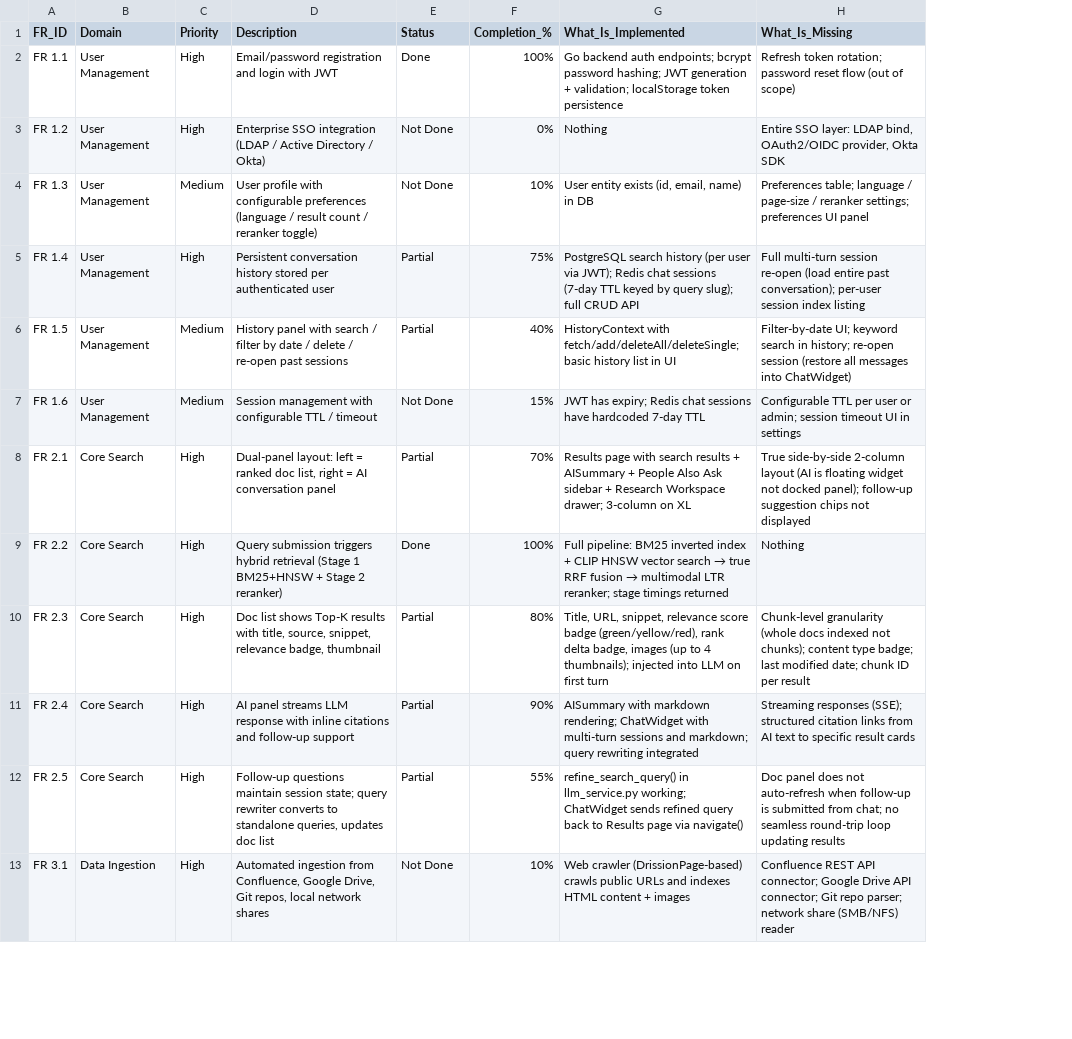
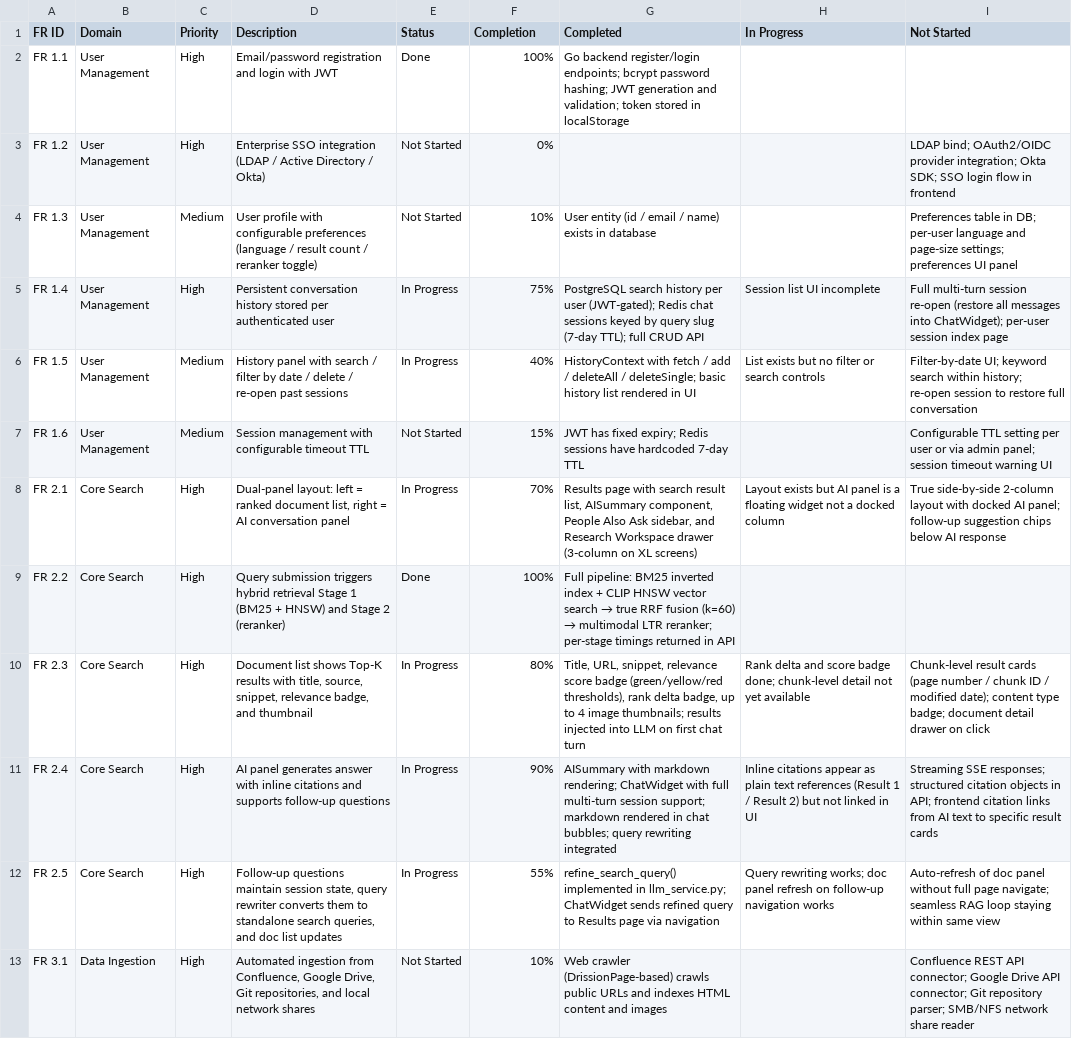
Before and after one commit to XcloudFance/Verdant_Search, a CSV file: FR_implementation_status.csv, drawn as a sheet; only a part is shown; removed rows and columns are numbered as before the commit, all else as after; the diff covers the shown part only; the diff names each change by its address in the sheet, - before the commit and + after, or states it on an @@ line.

Commit message:
Reformat FR status CSV: one row per FR with Done/In Progress/Not Started columns

```diff
--- a/FR_implementation_status.csv
+++ b/FR_implementation_status.csv
-column G (What_Is_Implemented), rows 2-13: Go backend auth endpoints; bcrypt password hashing; JWT generation + validation; localStorage token persistence | Nothing | User entity exists (id, email, name) in DB | PostgreSQL search history (per user via JWT); Redis chat sessions (7-day TTL keyed by query slug); full CRUD API | HistoryContext with fetch/add/deleteAll/deleteSingle; basic history list in UI | JWT has expiry; Redis chat sessions have hardcoded 7-day TTL | Results page with search results + AISummary + People Also Ask sidebar + Research Workspace drawer; 3-column on XL | Full pipeline: BM25 inverted index + CLIP HNSW vector search → true RRF fusion → multimodal LTR reranker; stage timings returned | Title, URL, snippet, relevance score badge (green/yellow/red), rank delta badge, images (up to 4 thumbnails); injected into LLM on first turn | AISummary with markdown rendering; ChatWidget with multi-turn sessions and markdown; query rewriting integrated | refine_search_query() in llm_service.py working; ChatWidget sends refined query back to Results page via navigate() | Web crawler (DrissionPage-based) crawls public URLs and indexes HTML content + images
-column H (What_Is_Missing), rows 2-13: Refresh token rotation; password reset flow (out of scope) | Entire SSO layer: LDAP bind, OAuth2/OIDC provider, Okta SDK | Preferences table; language / page-size / reranker settings; preferences UI panel | Full multi-turn session re-open (load entire past conversation); per-user session index listing | Filter-by-date UI; keyword search in history; re-open session (restore all messages into ChatWidget) | Configurable TTL per user or admin; session timeout UI in settings | True side-by-side 2-column layout (AI is floating widget not docked panel); follow-up suggestion chips not displayed | Nothing | Chunk-level granularity (whole docs indexed not chunks); content type badge; last modified date; chunk ID per result | Streaming responses (SSE); structured citation links from AI text to specific result cards | Doc panel does not auto-refresh when follow-up is submitted from chat; no seamless round-trip loop updating results | Confluence REST API connector; Google Drive API connector; Git repo parser; network share (SMB/NFS) reader
+column G (Completed), rows 2-13: Go backend register/login endpoints; bcrypt password hashing; JWT generation and validation; token stored in localStorage |  | User entity (id / email / name) exists in database | PostgreSQL search history per user (JWT-gated); Redis chat sessions keyed by query slug (7-day TTL); full CRUD API | HistoryContext with fetch / add / deleteAll / deleteSingle; basic history list rendered in UI | JWT has fixed expiry; Redis sessions have hardcoded 7-day TTL | Results page with search result list, AISummary component, People Also Ask sidebar, and Research Workspace drawer (3-column on XL screens) | Full pipeline: BM25 inverted index + CLIP HNSW vector search → true RRF fusion (k=60) → multimodal LTR reranker; per-stage timings returned in API | Title, URL, snippet, relevance score badge (green/yellow/red thresholds), rank delta badge, up to 4 image thumbnails; results injected into LLM on first chat turn | AISummary with markdown rendering; ChatWidget with full multi-turn session support; markdown rendered in chat bubbles; query rewriting integrated | refine_search_query() implemented in llm_service.py; ChatWidget sends refined query to Results page via navigation | Web crawler (DrissionPage-based) crawls public URLs and indexes HTML content and images
+column H (In Progress), rows 5-12: Session list UI incomplete | List exists but no filter or search controls |  | Layout exists but AI panel is a floating widget not a docked column |  | Rank delta and score badge done; chunk-level detail not yet available | Inline citations appear as plain text references (Result 1 / Result 2) but not linked in UI | Query rewriting works; doc panel refresh on follow-up navigation works
+column I (Not Started), rows 3-13: LDAP bind; OAuth2/OIDC provider integration; Okta SDK; SSO login flow in frontend | Preferences table in DB; per-user language and page-size settings; preferences UI panel | Full multi-turn session re-open (restore all messages into ChatWidget); per-user session index page | Filter-by-date UI; keyword search within history; re-open session to restore full conversation | Configurable TTL setting per user or via admin panel; session timeout warning UI | True side-by-side 2-column layout with docked AI panel; follow-up suggestion chips below AI response |  | Chunk-level result cards (page number / chunk ID / modified date); content type badge; document detail drawer on click | Streaming SSE responses; structured citation objects in API; frontend citation links from AI text to specific result cards | Auto-refresh of doc panel without full page navigate; seamless RAG loop staying within same view | Confluence REST API connector; Google Drive API connector; Git repository parser; SMB/NFS network share reader
-A1: FR_ID
+A1: FR ID
-F1: Completion_%
+F1: Completion
-E3:E4 (Status): Not Done
+E3:E4 (Status): Not Started
-E5:E6 (Status): Partial
+E5:E6 (Status): In Progress
-D7 (Description): …with configurable TTL / timeout
+D7 (Description): …with configurable timeout TTL
-E7 (Status): Not Done
+E7 (Status): Not Started
-D8 (Description): …= ranked doc list, right…
+D8 (Description): …= ranked document list, right…
-E8 (Status): Partial
+E8 (Status): In Progress
-D9 (Description): …hybrid retrieval (Stage 1 BM25+HNSW + Stage 2 reranker)
+D9 (Description): …hybrid retrieval Stage 1 (BM25 + HNSW) and Stage 2 (reranker)
-D10 (Description): Doc list shows Top-K results with title, source, snippet, relevance badge, thumbnail
+D10 (Description): Document list shows Top-K results with title, source, snippet, relevance badge, and thumbnail
-E10:E12 (Status): Partial
+E10:E12 (Status): In Progress
-D11 (Description): AI panel streams LLM response with inline citations and follow-up support
+D11 (Description): AI panel generates answer with inline citations and supports follow-up questions
-D12 (Description): …maintain session state; query rewriter converts to standalone queries, updates doc list
+D12 (Description): …maintain session state, query rewriter converts them to standalone search queries, and doc list updates
-D13 (Description): …Drive, Git repos, local network…
+D13 (Description): …Drive, Git repositories, and local network…
-E13 (Status): Not Done
+E13 (Status): Not Started
```
Also changed, not shown: 22 edited cells elsewhere in this file.
